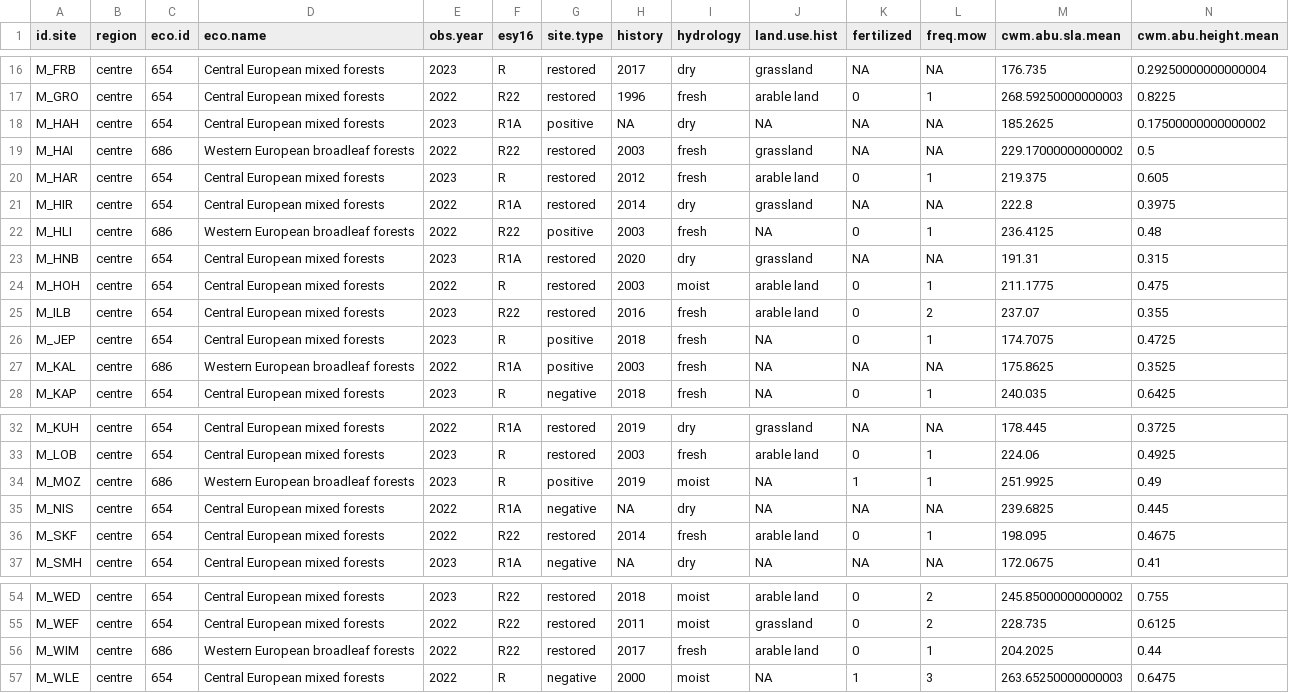
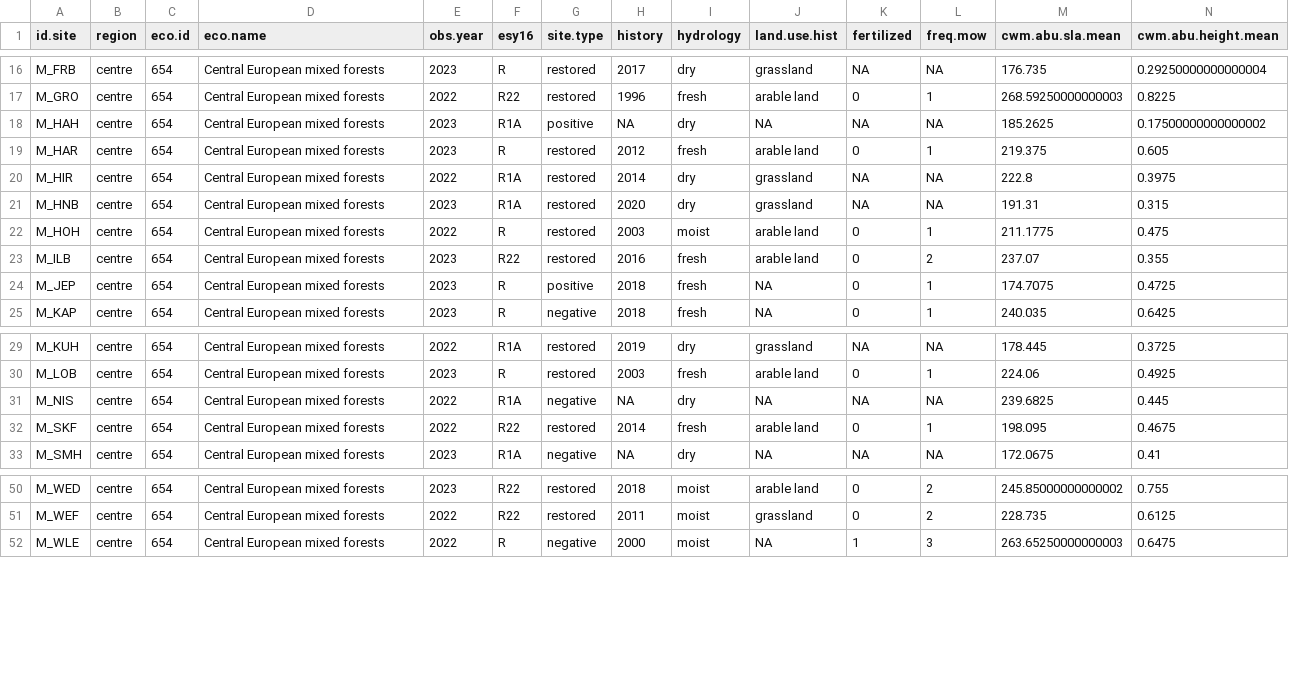
Before and after one commit to markus1bauer/2024_grassworks_habitat_type_traits, a CSV file: data/processed/data_processed_sites_esy16.csv, drawn as a sheet; only a part is shown, gaps mark what is left out; rows hold the shown columns only; the diff names each change by its address in the sheet, - before the commit and + after, or states it on an @@ line.

```diff
--- a/data/processed/data_processed_sites_esy16.csv
+++ b/data/processed/data_processed_sites_esy16.csv
-row 19: M_HAI | centre | 686 | Western European broadleaf forests | 2022 | R22 | restored | 2003 | fresh | grassland | NA | NA | 229.17000000000002 | 0.5
-row 22: M_HLI | centre | 686 | Western European broadleaf forests | 2022 | R22 | positive | 2003 | fresh | NA | 0 | 1 | 236.4125 | 0.48
-row 27: M_KAL | centre | 686 | Western European broadleaf forests | 2022 | R1A | positive | 2003 | fresh | NA | NA | NA | 175.8625 | 0.3525
-row 34: M_MOZ | centre | 686 | Western European broadleaf forests | 2023 | R | positive | 2019 | moist | NA | 1 | 1 | 251.9925 | 0.49
-row 56: M_WIM | centre | 686 | Western European broadleaf forests | 2022 | R22 | restored | 2017 | fresh | arable land | 0 | 1 | 204.2025 | 0.44
```
Also changed, not shown: data/processed/data_processed_sites_esy4.csv, 22 other files.
